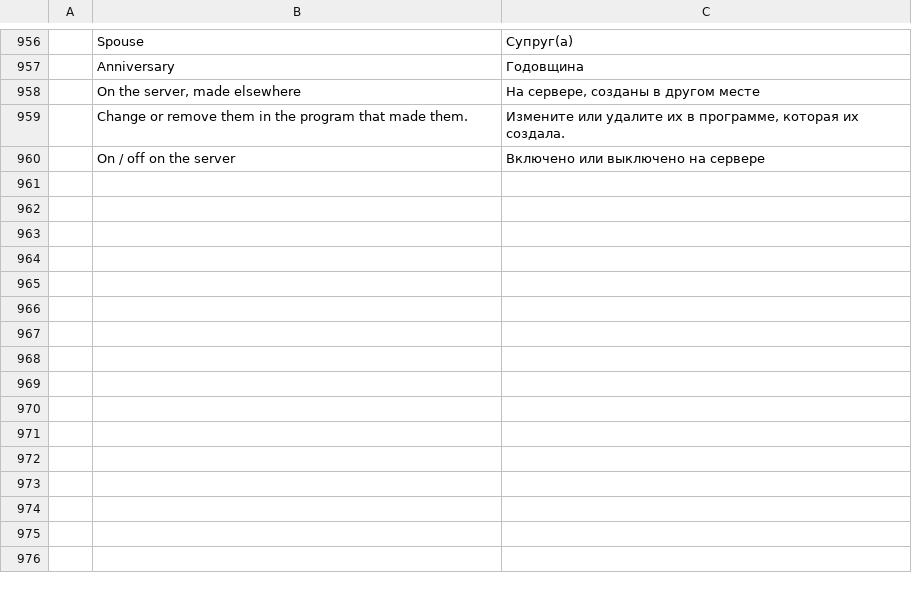
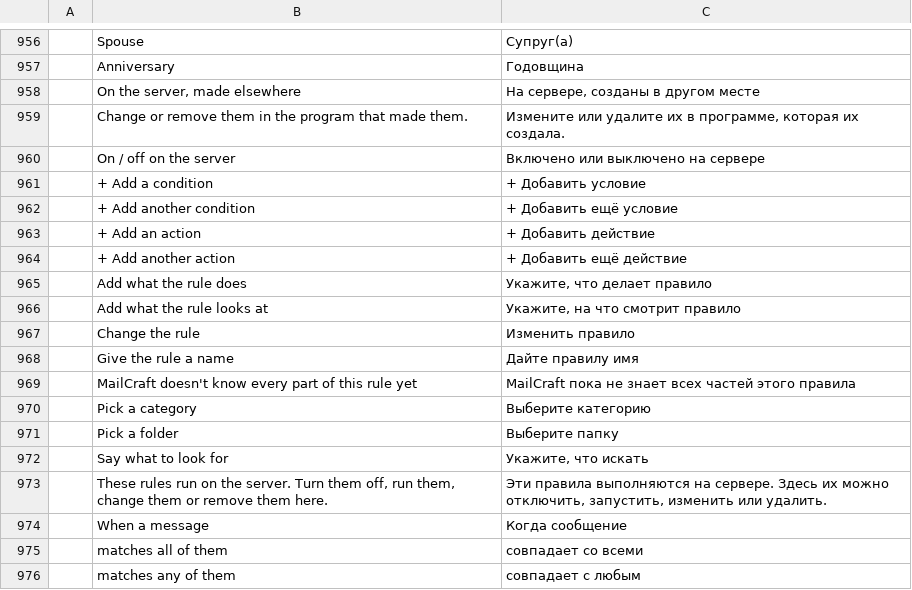
Before and after one commit to dgaudin/mailcraft, a TSV file: crates/ui-egui/src/i18n/ru.tsv, drawn as a sheet; only a part is shown, gaps mark what is left out; the diff names each change by its address in the sheet, - before the commit and + after, or states it on an @@ line.

Commit message:
The rule editor takes as many conditions and actions as a rule has, and changes a server's own rule where it lives
- RuleForm: lists of conditions (all/any) and actions, add and remove rows.
- A server's rule MailCraft understands opens in the same editor; saving sends only
  that rule, with the place (Priority) it has there, so the others keep theirs.
- ews: a MoveToFolder rule is read as a rule that files mail (its folder by the id
  the server knows, turned into a path by the worker), and its Priority is kept.
- Job::SetServerRule, engine rules.server.save, worker edit_server_rule.
- Quick rule from a message keeps opening on its sender (right-click, Create rule…)
  and now lands in the full editor.

```diff
--- a/crates/ui-egui/src/i18n/ru.tsv
+++ b/crates/ui-egui/src/i18n/ru.tsv
+row 961:  | + Add a condition | + Добавить условие
+row 962:  | + Add another condition | + Добавить ещё условие
+row 963:  | + Add an action | + Добавить действие
+row 964:  | + Add another action | + Добавить ещё действие
+row 965:  | Add what the rule does | Укажите, что делает правило
+row 966:  | Add what the rule looks at | Укажите, на что смотрит правило
+row 967:  | Change the rule | Изменить правило
+row 968:  | Give the rule a name | Дайте правилу имя
+row 969:  | MailCraft doesn't know every part of this rule yet | MailCraft пока не знает всех частей этого правила
+row 970:  | Pick a category | Выберите категорию
+row 971:  | Pick a folder | Выберите папку
+row 972:  | Say what to look for | Укажите, что искать
+row 973:  | These rules run on the server. Turn them off, run them, change them or remove them here. | Эти правила выполняются на сервере. Здесь их можно отключить, запустить, изменить или удалить.
+row 974:  | When a message | Когда сообщение
+row 975:  | matches all of them | совпадает со всеми
+row 976:  | matches any of them | совпадает с любым
```
Also changed, not shown: crates/ui-egui/src/i18n/ar.tsv, crates/ui-egui/src/i18n/de.tsv, 22 other files.
